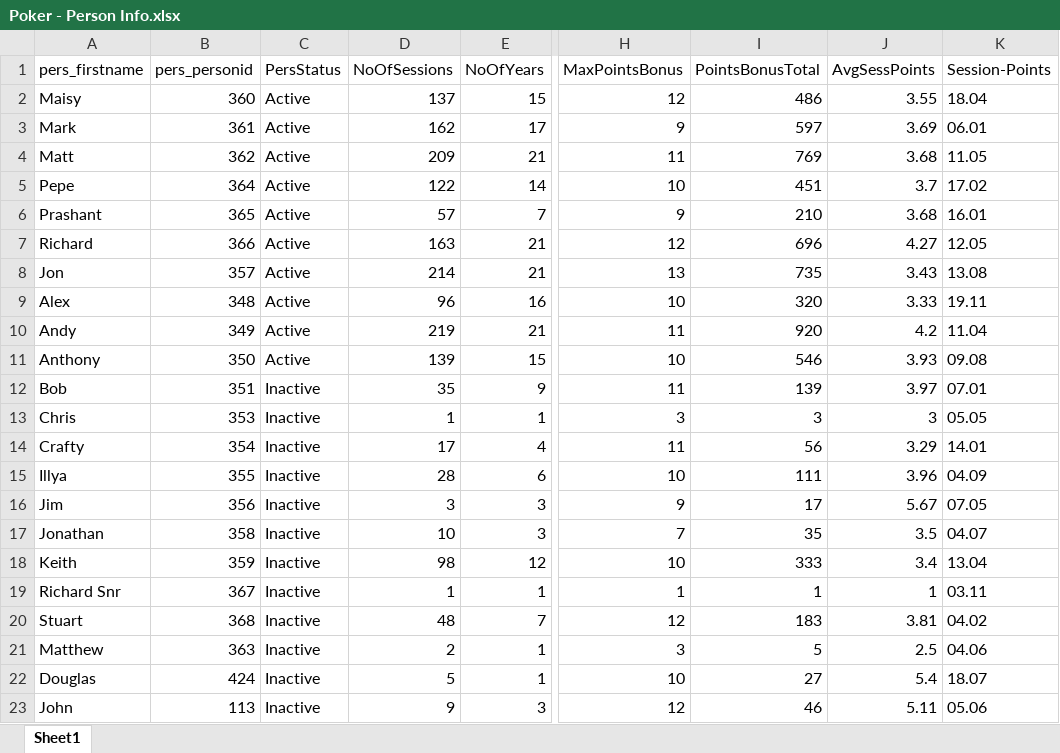
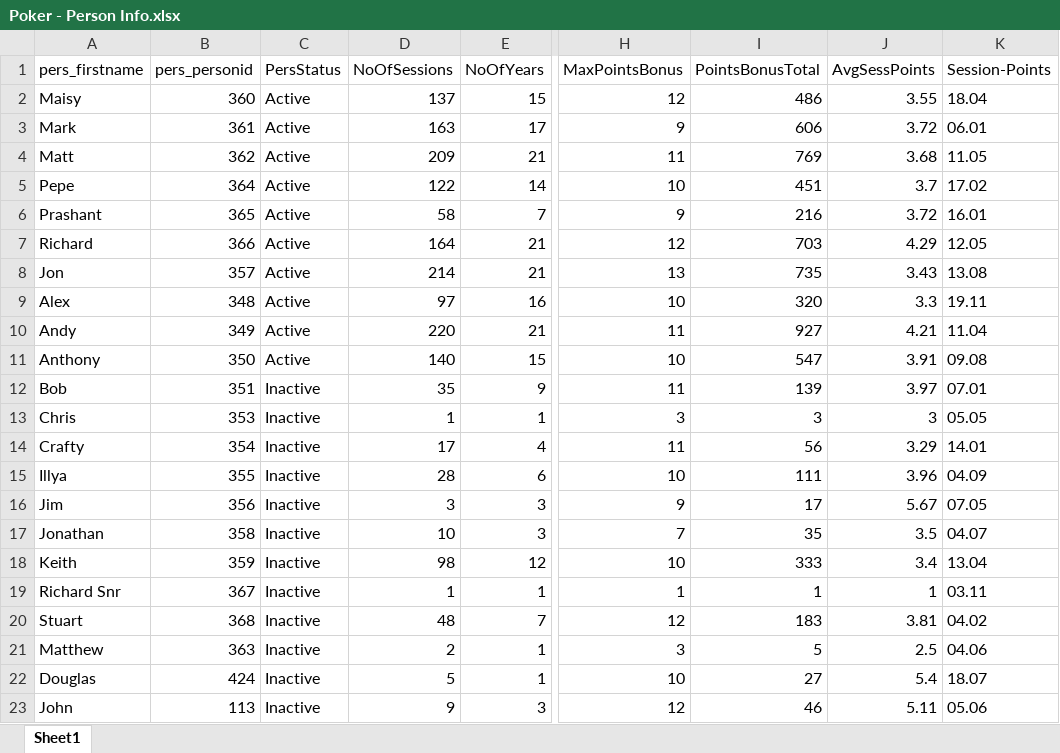
Before and after one commit to alexander-williamson/bucks-poker.com, an Excel workbook: app/data/Poker - Person Info.xlsx, sheet Sheet1, drawn as a sheet; only a part is shown, gaps mark what is left out; values as stored, in another font and other column widths than the file's, no borders; table styles not drawn; the diff names each change by its address in the sheet, - before the commit and + after, or states it on an @@ line.

```diff
--- a/app/data/Poker - Person Info.xlsx (sheet Sheet1)
+++ b/app/data/Poker - Person Info.xlsx (sheet Sheet1)
-D3 (NoOfSessions): 162
+D3 (NoOfSessions): 163
-I3 (PointsBonusTotal): 597
+I3 (PointsBonusTotal): 606
-J3 (AvgSessPoints): 3.69
+J3 (AvgSessPoints): 3.72
-D6 (NoOfSessions): 57
+D6 (NoOfSessions): 58
-I6 (PointsBonusTotal): 210
+I6 (PointsBonusTotal): 216
-J6 (AvgSessPoints): 3.68
+J6 (AvgSessPoints): 3.72
-D7 (NoOfSessions): 163
+D7 (NoOfSessions): 164
-I7 (PointsBonusTotal): 696
+I7 (PointsBonusTotal): 703
-J7 (AvgSessPoints): 4.27
+J7 (AvgSessPoints): 4.29
-D9 (NoOfSessions): 96
+D9 (NoOfSessions): 97
-J9 (AvgSessPoints): 3.33
+J9 (AvgSessPoints): 3.3
-D10 (NoOfSessions): 219
+D10 (NoOfSessions): 220
-I10 (PointsBonusTotal): 920
+I10 (PointsBonusTotal): 927
-J10 (AvgSessPoints): 4.2
+J10 (AvgSessPoints): 4.21
-D11 (NoOfSessions): 139
+D11 (NoOfSessions): 140
-I11 (PointsBonusTotal): 546
+I11 (PointsBonusTotal): 547
-J11 (AvgSessPoints): 3.93
+J11 (AvgSessPoints): 3.91
```
Also changed, not shown: app/data/Poker - Monthly Positions.xlsx, app/data/Poker - Year Figures.xlsx, 1 other file.
